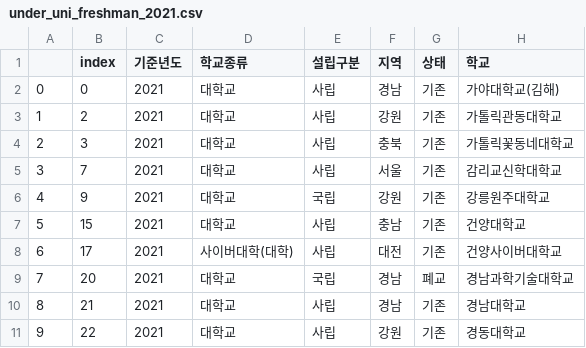
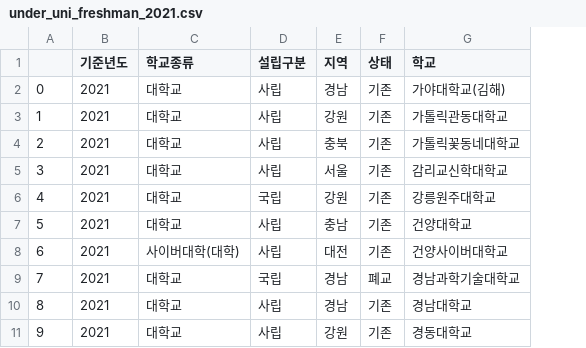
Before and after one commit to JngMkk/MLP_4_Project, a CSV file: jm_data/data/under_uni_freshman_2021.csv, drawn as a sheet; only a part is shown; the diff names each change by its address in the sheet, - before the commit and + after, or states it on an @@ line.

```diff
--- a/jm_data/data/under_uni_freshman_2021.csv
+++ b/jm_data/data/under_uni_freshman_2021.csv
-column B (index), rows 2-11: 0 | 2 | 3 | 7 | 9 | 15 | 17 | 20 | 21 | 22
```
Also changed, not shown: jm_data/data/under_uni_freshman_2019.csv, jm_data/data/under_uni_freshman_2020.csv, 4 other files.
